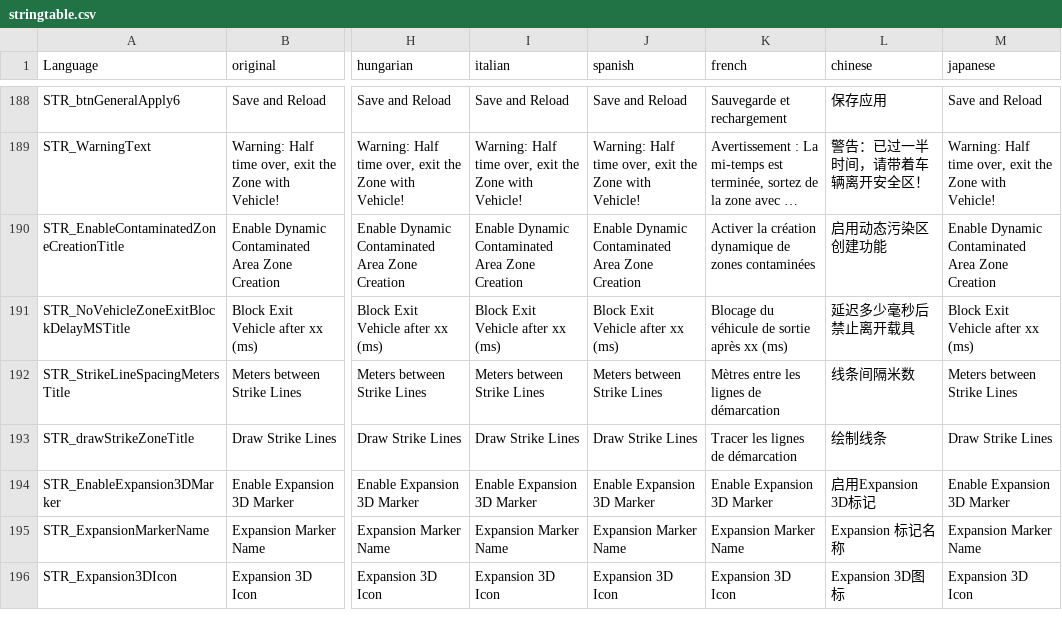
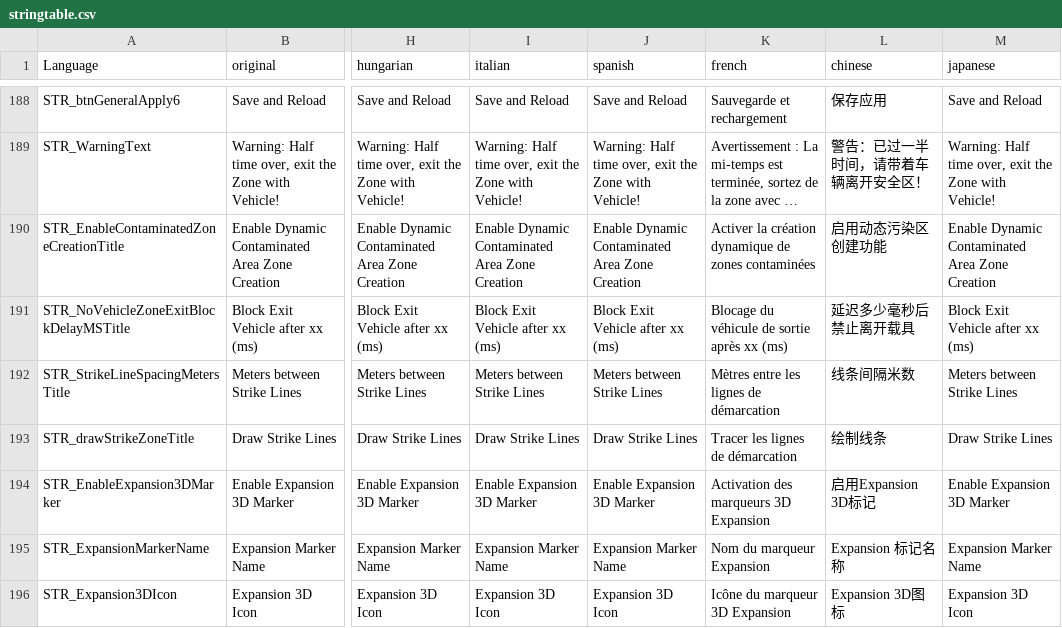
Before and after one commit to Ninjin89/ninjinspvppvetranslation, a CSV file: stringtable.csv, drawn as a sheet; only a part is shown, gaps mark what is left out; long unchanged cells end in …; the diff names each change by its address in the sheet, - before the commit and + after, or states it on an @@ line.

Commit message:
Update stringtable.csv
added french for new settings

```diff
--- a/stringtable.csv
+++ b/stringtable.csv
-K194 (french): Enable Expansion 3D Marker
+K194 (french): Activation des marqueurs 3D Expansion
-K195 (french): Expansion Marker Name
+K195 (french): Nom du marqueur Expansion
-K196 (french): Expansion 3D Icon
+K196 (french): Icône du marqueur 3D Expansion
```
